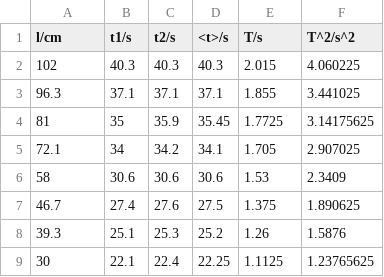
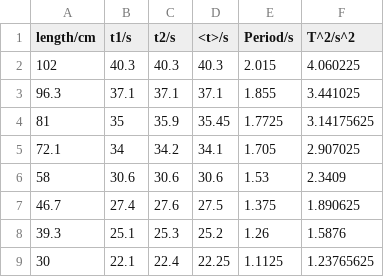
Before and after one commit to tanjlg/pendulum, a CSV file: data_processed.csv, drawn as a sheet.

Commit message:
Update data_processed.csv

```diff
--- a/data_processed.csv
+++ b/data_processed.csv
@@ -1,2 +1,2 @@
-l/cm,t1/s,t2/s,<t>/s,T/s,T^2/s^2
+length/cm,t1/s,t2/s,<t>/s,Period/s,T^2/s^2
 102,40.3,40.3,40.3,2.015,4.060225
```
